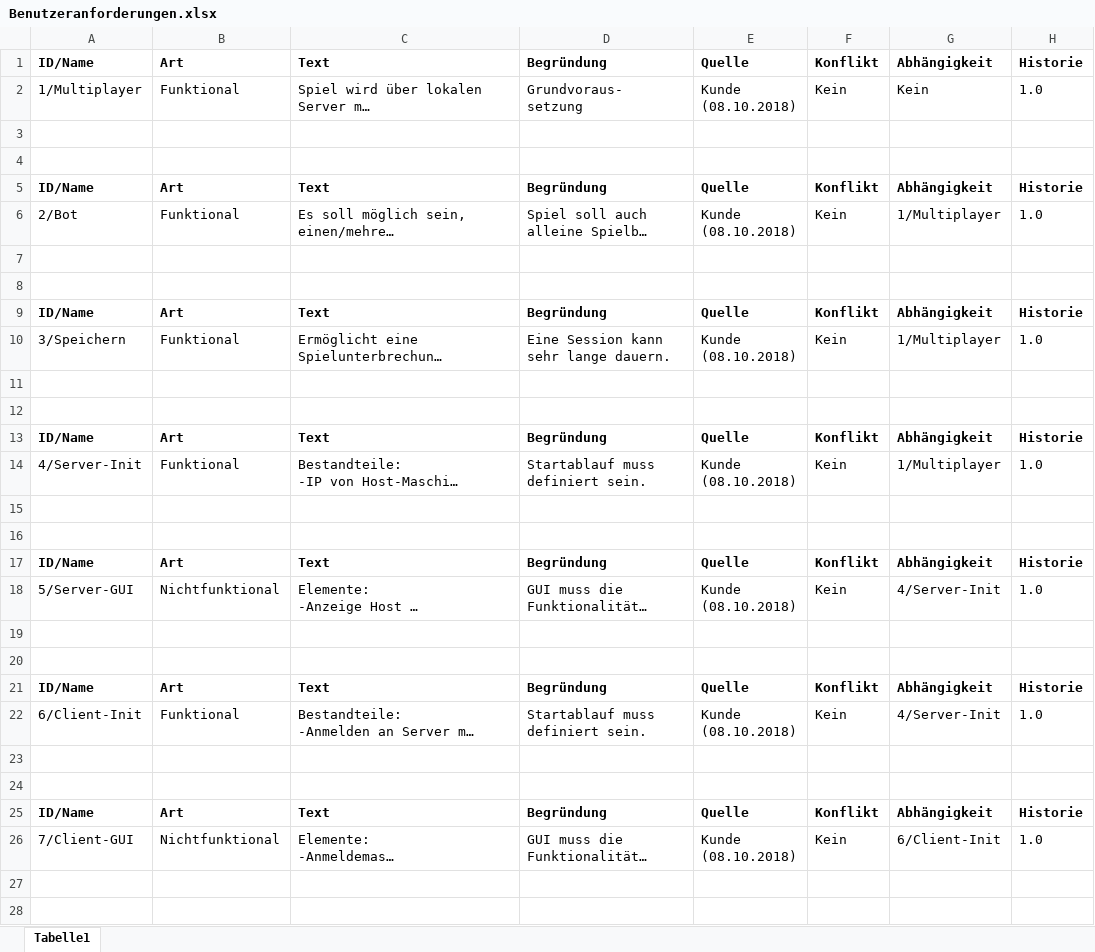
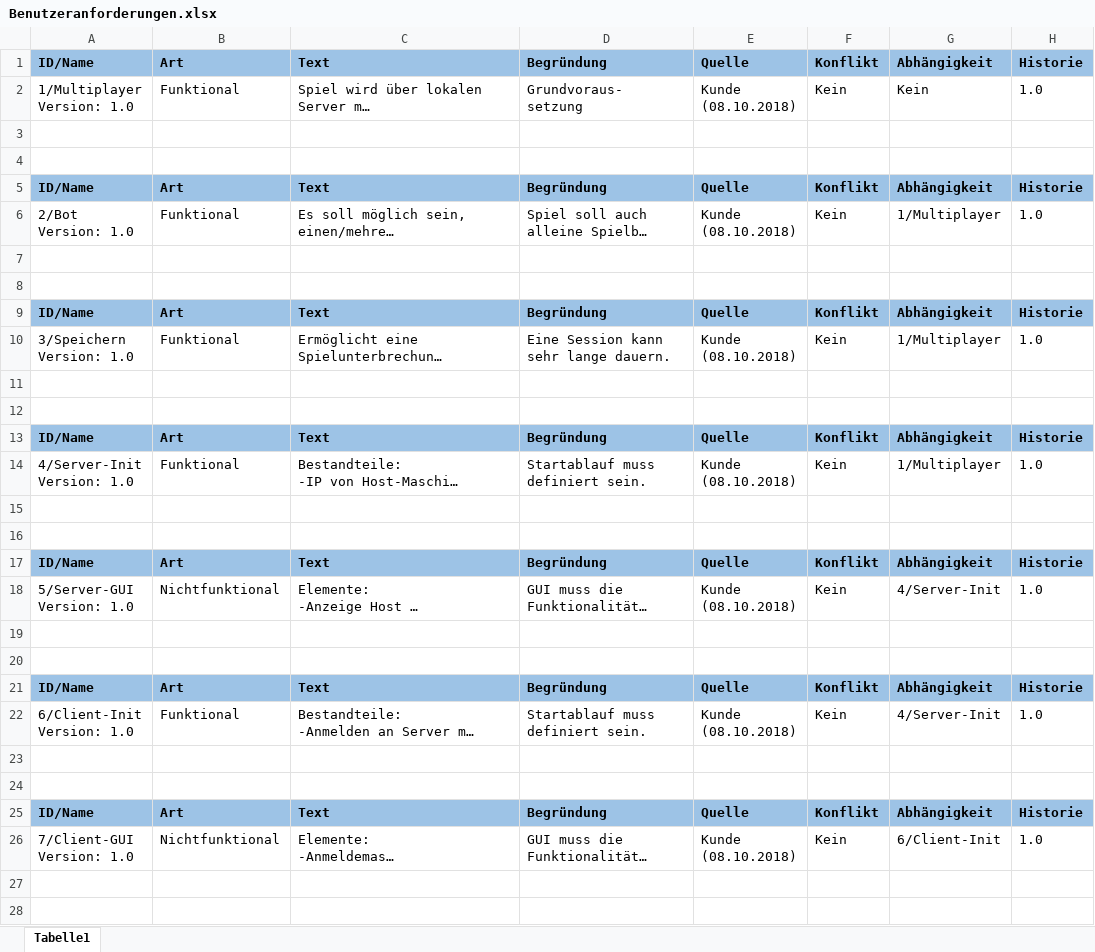
Before and after one commit to Jotec1705/SE-Project2018, an Excel workbook: Dokumente/02_Arbeitsbereich/04_Anforderungsspezifikation/Benutzeranforderungen.xlsx, sheet Tabelle1, drawn as a sheet; only a part is shown; long unchanged cells end in …; values as stored, in another font and other column widths than the file's, no borders; ↵ is a line break in a cell; the diff covers the shown part only; the diff names each change by its address in the sheet, - before the commit and + after, or states it on an @@ line.

```diff
--- a/Dokumente/02_Arbeitsbereich/04_Anforderungsspezifikation/Benutzeranforderungen.xlsx (sheet Tabelle1)
+++ b/Dokumente/02_Arbeitsbereich/04_Anforderungsspezifikation/Benutzeranforderungen.xlsx (sheet Tabelle1)
-A1:H1 fill: none
+A1:H1 fill: #9DC3E6
-A2: 1/Multiplayer
+A2: 1/Multiplayer ↵ Version: 1.0
-A5:H5 fill: none
+A5:H5 fill: #9DC3E6
-A6: 2/Bot
+A6: 2/Bot ↵ Version: 1.0
-A9:H9 fill: none
+A9:H9 fill: #9DC3E6
-A10: 3/Speichern
+A10: 3/Speichern ↵ Version: 1.0
-A13:H13 fill: none
+A13:H13 fill: #9DC3E6
-A14: 4/Server-Init
+A14: 4/Server-Init ↵ Version: 1.0
-A17:H17 fill: none
+A17:H17 fill: #9DC3E6
-A18: 5/Server-GUI
+A18: 5/Server-GUI ↵ Version: 1.0
-A21:H21 fill: none
+A21:H21 fill: #9DC3E6
-A22: 6/Client-Init
+A22: 6/Client-Init ↵ Version: 1.0
-A25:H25 fill: none
+A25:H25 fill: #9DC3E6
-A26: 7/Client-GUI
+A26: 7/Client-GUI ↵ Version: 1.0
```
Also changed, not shown: 9 edited cells and cell formats elsewhere in this sheet, 1 other file.
